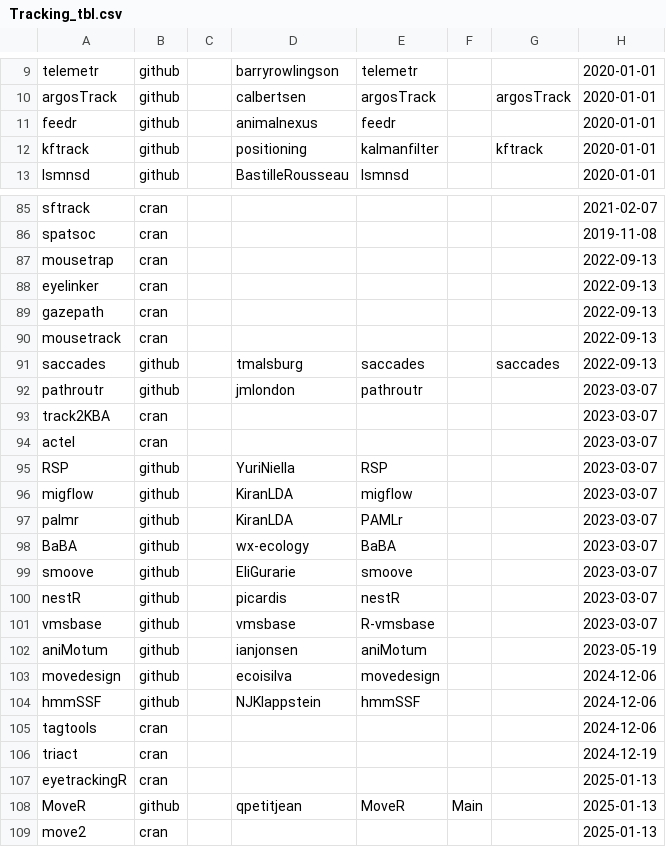
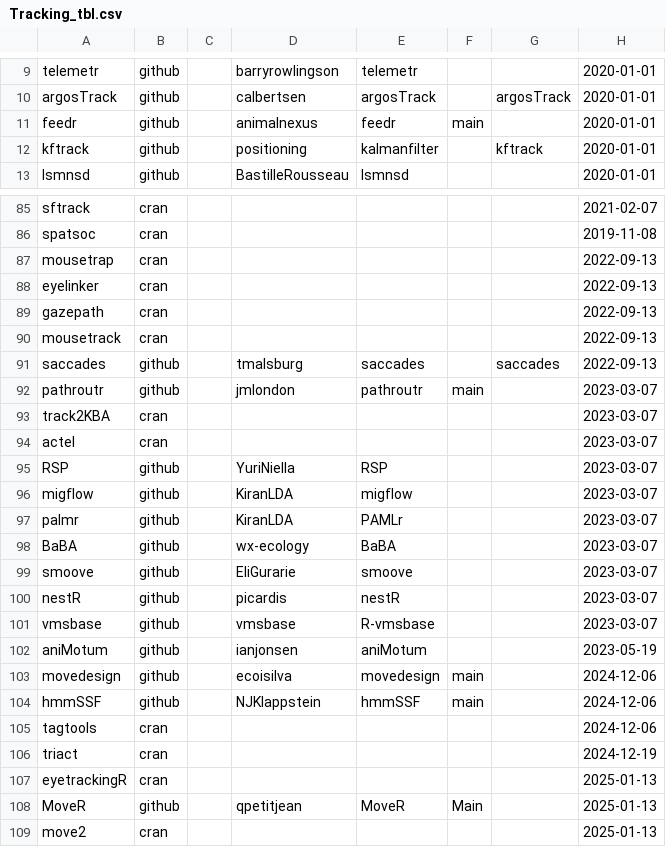
Before and after one commit to cran-task-views/Tracking, a CSV file: Tracking_tbl.csv, drawn as a sheet; only a part is shown, gaps mark what is left out; the diff names each change by its address in the sheet, - before the commit and + after, or states it on an @@ line.

```diff
--- a/Tracking_tbl.csv
+++ b/Tracking_tbl.csv
-F11: (empty)
+F11: main
-F92: (empty)
+F92: main
-F103:F104: (empty)
+F103:F104: main
```
Also changed, not shown: 2 other files.
